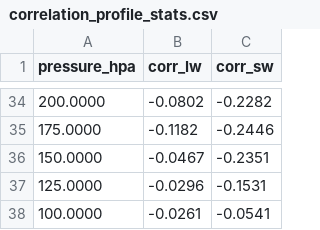
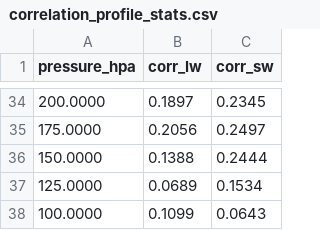
Before and after one commit to JosephKan828/KW_CloudSat, a CSV file: Files/Linear_Relation/concat/correlation_profile_stats.csv, drawn as a sheet; only a part is shown, gaps mark what is left out; the diff covers the shown part only.

Commit message:
fix: remove transpose from PLS coef_ for scikit-learn >= 1.2
- Remove `.T` from `pls_lw.coef_` and `pls_sw.coef_` in `QR_w_Relation.py` to correctly extract Jacobian matrices matching scikit-learn >= 1.2 behavior
- Change default `DATA_TYPE` from "composite" to "concat" in `run_analysis.sh`
- Update generated correlation profile statistics in CSV files

```diff
--- a/Files/Linear_Relation/concat/correlation_profile_stats.csv
+++ b/Files/Linear_Relation/concat/correlation_profile_stats.csv
@@ -34,5 +34,5 @@ pressure_hpa,corr_lw,corr_sw
-200.0000,-0.0802,-0.2282
-175.0000,-0.1182,-0.2446
-150.0000,-0.0467,-0.2351
-125.0000,-0.0296,-0.1531
-100.0000,-0.0261,-0.0541
+200.0000,0.1897,0.2345
+175.0000,0.2056,0.2497
+150.0000,0.1388,0.2444
+125.0000,0.0689,0.1534
+100.0000,0.1099,0.0643
```
Also changed, not shown: 64 edited cells elsewhere in this file, Files/Linear_Relation/composite/correlation_profile_stats.csv, 24 other files.
